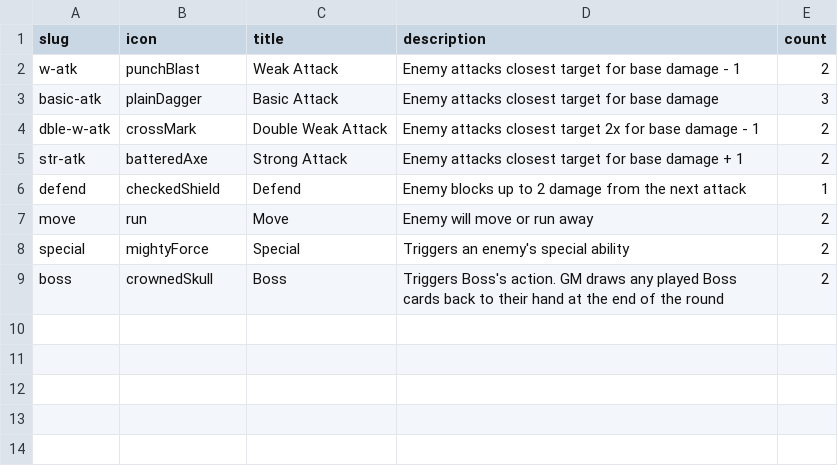
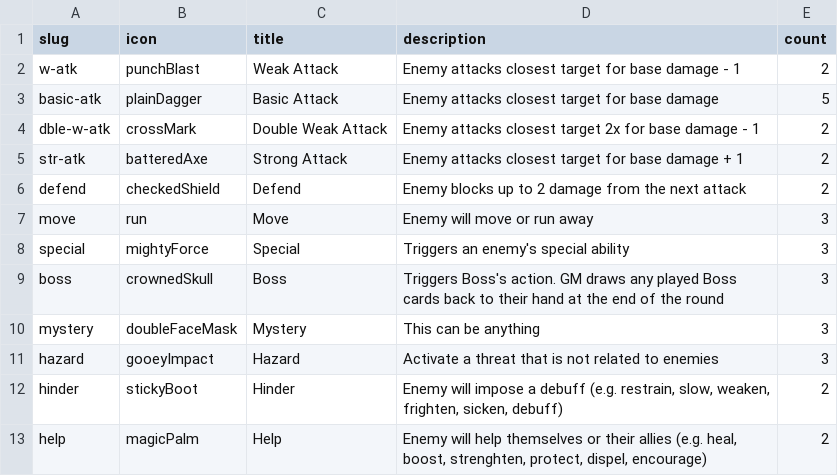
Before and after one commit to tomasreichmann/board-game-prototypes, a CSV file: src/prototypes/kick-ass-cards/data/threats-en.csv, drawn as a sheet.

Commit message:
TOH update, threats update

```diff
--- a/src/prototypes/kick-ass-cards/data/threats-en.csv
+++ b/src/prototypes/kick-ass-cards/data/threats-en.csv
@@ -2,8 +2,12 @@
 w-atk,"punchBlast",Weak Attack,"Enemy attacks closest target for base damage - 1",2
-basic-atk,"plainDagger",Basic Attack,"Enemy attacks closest target for base damage",3
+basic-atk,"plainDagger",Basic Attack,"Enemy attacks closest target for base damage",5
 dble-w-atk,"crossMark",Double Weak Attack,"Enemy attacks closest target 2x for base damage - 1",2
 str-atk,"batteredAxe",Strong Attack,"Enemy attacks closest target for base damage + 1",2
-defend,"checkedShield",Defend,"Enemy blocks up to 2 damage from the next attack",1
-move,"run",Move,"Enemy will move or run away",2
-special,"mightyForce",Special,"Triggers an enemy's special ability",2
-boss,"crownedSkull",Boss,"Triggers Boss's action. GM draws any played Boss cards back to their hand at the end of the round",2
+defend,"checkedShield",Defend,"Enemy blocks up to 2 damage from the next attack",2
+move,"run",Move,"Enemy will move or run away",3
+special,"mightyForce",Special,"Triggers an enemy's special ability",3
+boss,"crownedSkull",Boss,"Triggers Boss's action. GM draws any played Boss cards back to their hand at the end of the round",3
+mystery,"doubleFaceMask",Mystery,"This can be anything",3
+hazard,"gooeyImpact",Hazard,"Activate a threat that is not related to enemies",3
+hinder,"stickyBoot",Hinder,"Enemy will impose a debuff (e.g. restrain, slow, weaken, frighten, sicken, debuff)",2
+help,"magicPalm",Help,"Enemy will help themselves or their allies (e.g. heal, boost, strenghten, protect, dispel, encourage)",2
```
Also changed, not shown: 4 other files.
